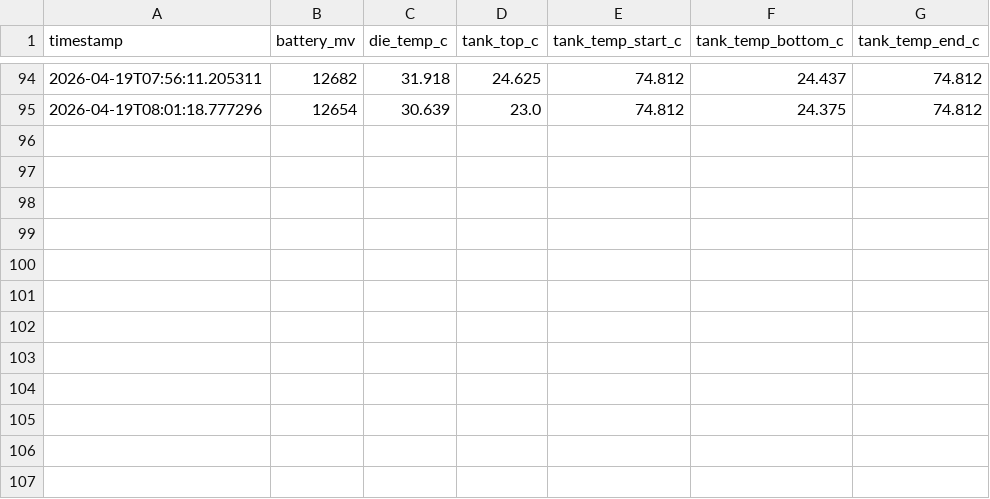
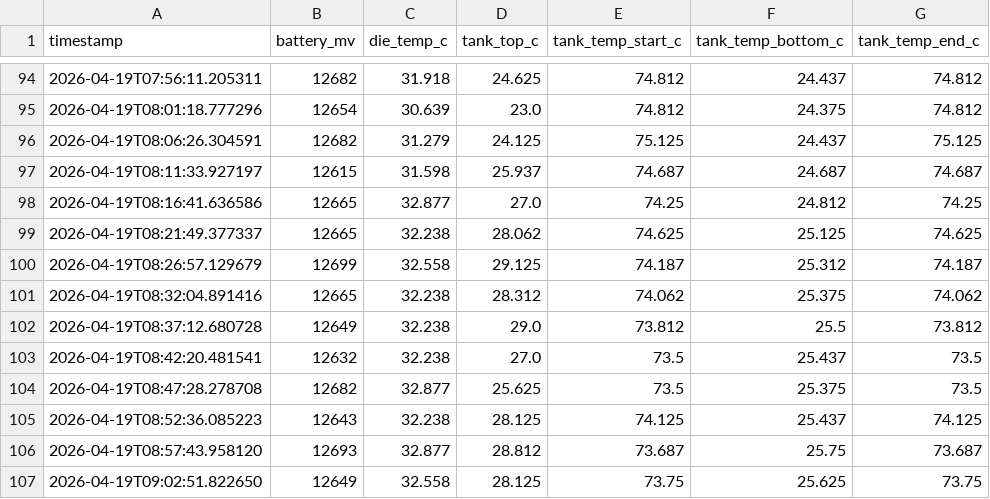
Before and after one commit to Global-Health-Engineering/mzuzu-biogas-research, a CSV file: nucleo_data_2026-04-19.csv, drawn as a sheet; only a part is shown, gaps mark what is left out.

```diff
--- a/nucleo_data_2026-04-19.csv
+++ b/nucleo_data_2026-04-19.csv
@@ -95 +95,13 @@ timestamp,battery_mv,die_temp_c,tank_top_c,tank_temp_start_c,tank_temp_bottom_c,
 2026-04-19T08:01:18.777296,12654,30.639,23.0,74.812,24.375,74.812
+2026-04-19T08:06:26.304591,12682,31.279,24.125,75.125,24.437,75.125
+2026-04-19T08:11:33.927197,12615,31.598,25.937,74.687,24.687,74.687
+2026-04-19T08:16:41.636586,12665,32.877,27.0,74.25,24.812,74.25
+2026-04-19T08:21:49.377337,12665,32.238,28.062,74.625,25.125,74.625
+2026-04-19T08:26:57.129679,12699,32.558,29.125,74.187,25.312,74.187
+2026-04-19T08:32:04.891416,12665,32.238,28.312,74.062,25.375,74.062
+2026-04-19T08:37:12.680728,12649,32.238,29.0,73.812,25.5,73.812
+2026-04-19T08:42:20.481541,12632,32.238,27.0,73.5,25.437,73.5
+2026-04-19T08:47:28.278708,12682,32.877,25.625,73.5,25.375,73.5
+2026-04-19T08:52:36.085223,12643,32.238,28.125,74.125,25.437,74.125
+2026-04-19T08:57:43.958120,12693,32.877,28.812,73.687,25.75,73.687
+2026-04-19T09:02:51.822650,12649,32.558,28.125,73.75,25.625,73.75
```
Also changed, not shown: 2 other files.
